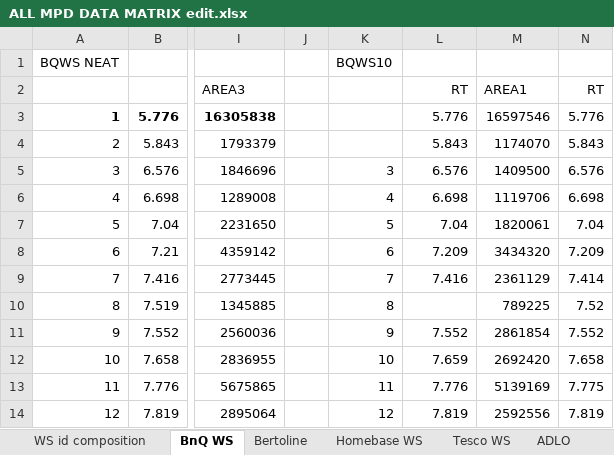
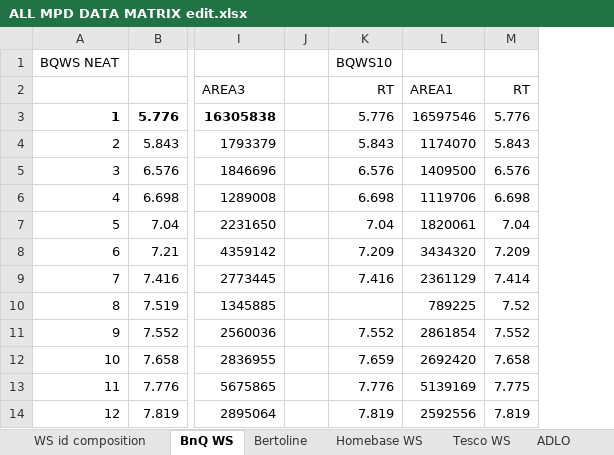
Before and after one commit to LRCFS/igniteable_liquids, an Excel workbook: dat/ALL MPD DATA MATRIX edit.xlsx, sheet BnQ WS, drawn as a sheet; only a part is shown, gaps mark what is left out; values as stored, in another font and other column widths than the file's, no borders; removed rows and columns are numbered as before the commit, all else as after; the diff names each change by its address in the sheet, - before the commit and + after, or states it on an @@ line.

Commit message:
minor edit to BnQWS

```diff
--- a/dat/ALL MPD DATA MATRIX edit.xlsx (sheet BnQ WS)
+++ b/dat/ALL MPD DATA MATRIX edit.xlsx (sheet BnQ WS)
-column K, rows 1-14: BQWS10 |  |  |  | 3 | 4 | 5 | 6 | 7 | 8 | 9 | 10 | 11 | 12
-K1: (empty)
+K1: BQWS10
```
